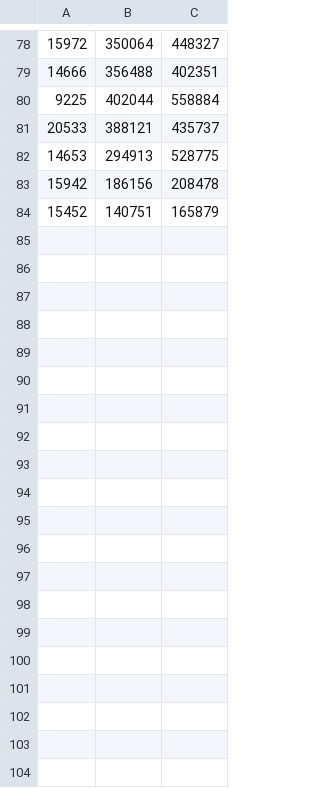
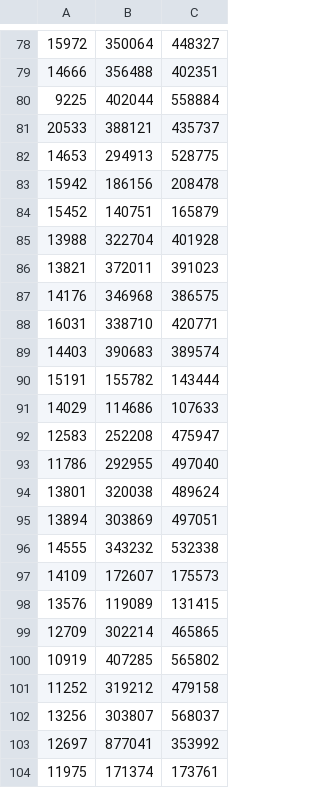
Before and after one commit to Tanainan/Covid-19Thailand, a CSV file: data_i-with-vax.csv, drawn as a sheet; only a part is shown, gaps mark what is left out; the diff covers the shown part only.

```diff
--- a/data_i-with-vax.csv
+++ b/data_i-with-vax.csv
@@ -84 +84,21 @@
 15452,140751,165879
+13988,322704,401928
+13821,372011,391023
+14176,346968,386575
+16031,338710,420771
+14403,390683,389574
+15191,155782,143444
+14029,114686,107633
+12583,252208,475947
+11786,292955,497040
+13801,320038,489624
+13894,303869,497051
+14555,343232,532338
+14109,172607,175573
+13576,119089,131415
+12709,302214,465865
+10919,407285,565802
+11252,319212,479158
+13256,303807,568037
+12697,877041,353992
+11975,171374,173761
```
Also changed, not shown: 23 added rows elsewhere in this file, data-with-vax.csv, data_d-with-vax.csv.
